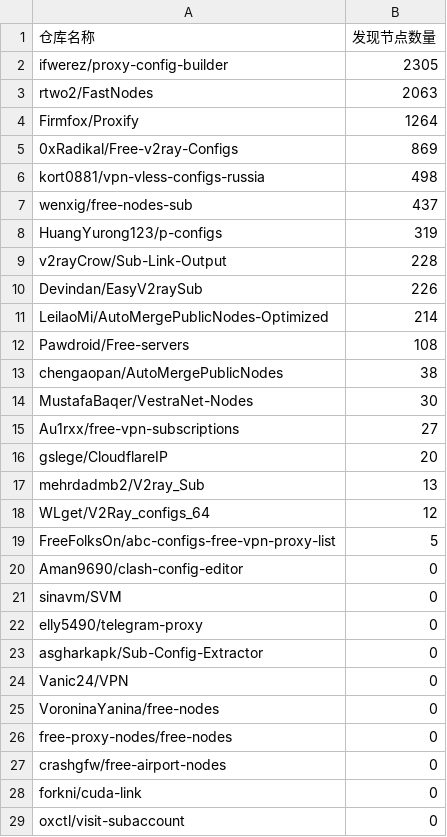
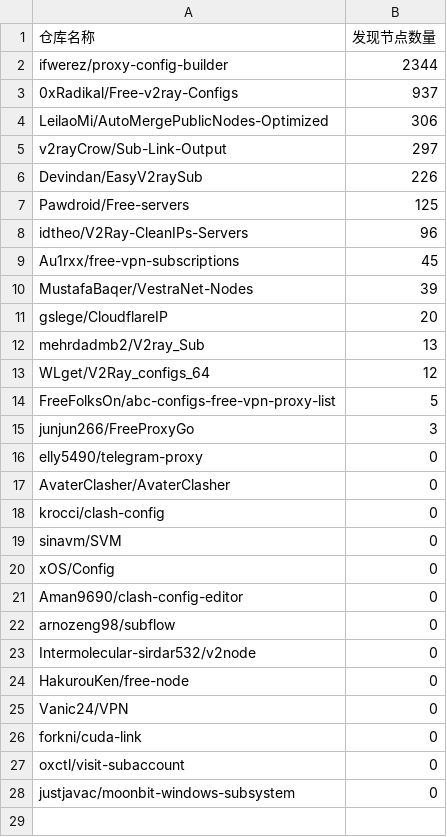
Before and after one commit to qjlxg/off, a CSV file: results/stats.csv, drawn as a sheet; only a part is shown; the shorter side is filled out with more unchanged rows.

```diff
--- a/results/stats.csv
+++ b/results/stats.csv
@@ -1,16 +1,11 @@
 仓库名称,发现节点数量
-ifwerez/proxy-config-builder,2305
-rtwo2/FastNodes,2063
-Firmfox/Proxify,1264
-0xRadikal/Free-v2ray-Configs,869
-kort0881/vpn-vless-configs-russia,498
-wenxig/free-nodes-sub,437
-HuangYurong123/p-configs,319
-v2rayCrow/Sub-Link-Output,228
+ifwerez/proxy-config-builder,2344
+0xRadikal/Free-v2ray-Configs,937
+LeilaoMi/AutoMergePublicNodes-Optimized,306
+v2rayCrow/Sub-Link-Output,297
 Devindan/EasyV2raySub,226
-LeilaoMi/AutoMergePublicNodes-Optimized,214
-Pawdroid/Free-servers,108
-chengaopan/AutoMergePublicNodes,38
-MustafaBaqer/VestraNet-Nodes,30
-Au1rxx/free-vpn-subscriptions,27
+Pawdroid/Free-servers,125
+idtheo/V2Ray-CleanIPs-Servers,96
+Au1rxx/free-vpn-subscriptions,45
+MustafaBaqer/VestraNet-Nodes,39
 gslege/CloudflareIP,20
@@ -19,10 +14,13 @@ WLget/V2Ray_configs_64,12
 FreeFolksOn/abc-configs-free-vpn-proxy-list,5
+junjun266/FreeProxyGo,3
+elly5490/telegram-proxy,0
+AvaterClasher/AvaterClasher,0
+krocci/clash-config,0
+sinavm/SVM,0
+xOS/Config,0
 Aman9690/clash-config-editor,0
-sinavm/SVM,0
-elly5490/telegram-proxy,0
-asgharkapk/Sub-Config-Extractor,0
+arnozeng98/subflow,0
+Intermolecular-sirdar532/v2node,0
+HakurouKen/free-node,0
 Vanic24/VPN,0
-VoroninaYanina/free-nodes,0
-free-proxy-nodes/free-nodes,0
-crashgfw/free-airport-nodes,0
 forkni/cuda-link,0
```
Also changed, not shown: 1 other file.
